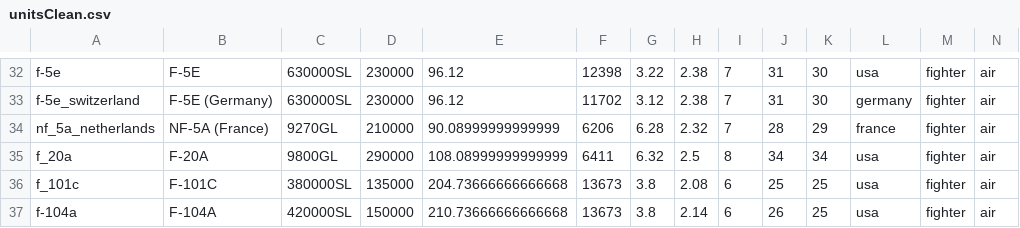
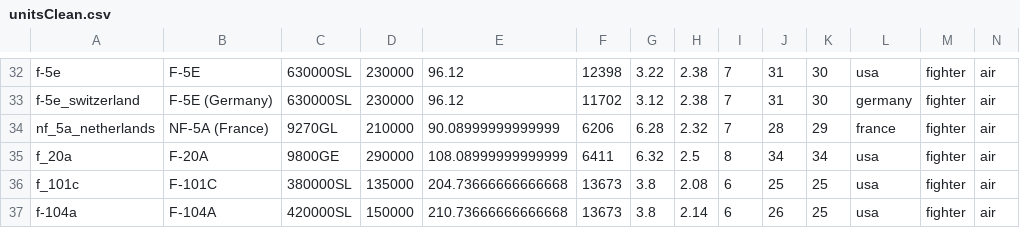
Before and after one commit to R11G/R11G.github.io, a CSV file: arbstats/unitsClean.csv, drawn as a sheet; only a part is shown, gaps mark what is left out.

```diff
--- a/arbstats/unitsClean.csv
+++ b/arbstats/unitsClean.csv
@@ -34,3 +34,3 @@ f-5e_switzerland;F-5E (Germany);630000SL;230000;96.12;11702;3.12;2.38;7;31;30;ge
 nf_5a_netherlands;NF-5A (France);9270GL;210000;90.08999999999999;6206;6.28;2.32;7;28;29;france;fighter;air
-f_20a;F-20A;9800GL;290000;108.08999999999999;6411;6.32;2.5;8;34;34;usa;fighter;air
+f_20a;F-20A;9800GE;290000;108.08999999999999;6411;6.32;2.5;8;34;34;usa;fighter;air
 f_101c;F-101C;380000SL;135000;204.73666666666668;13673;3.8;2.08;6;25;25;usa;fighter;air
```
